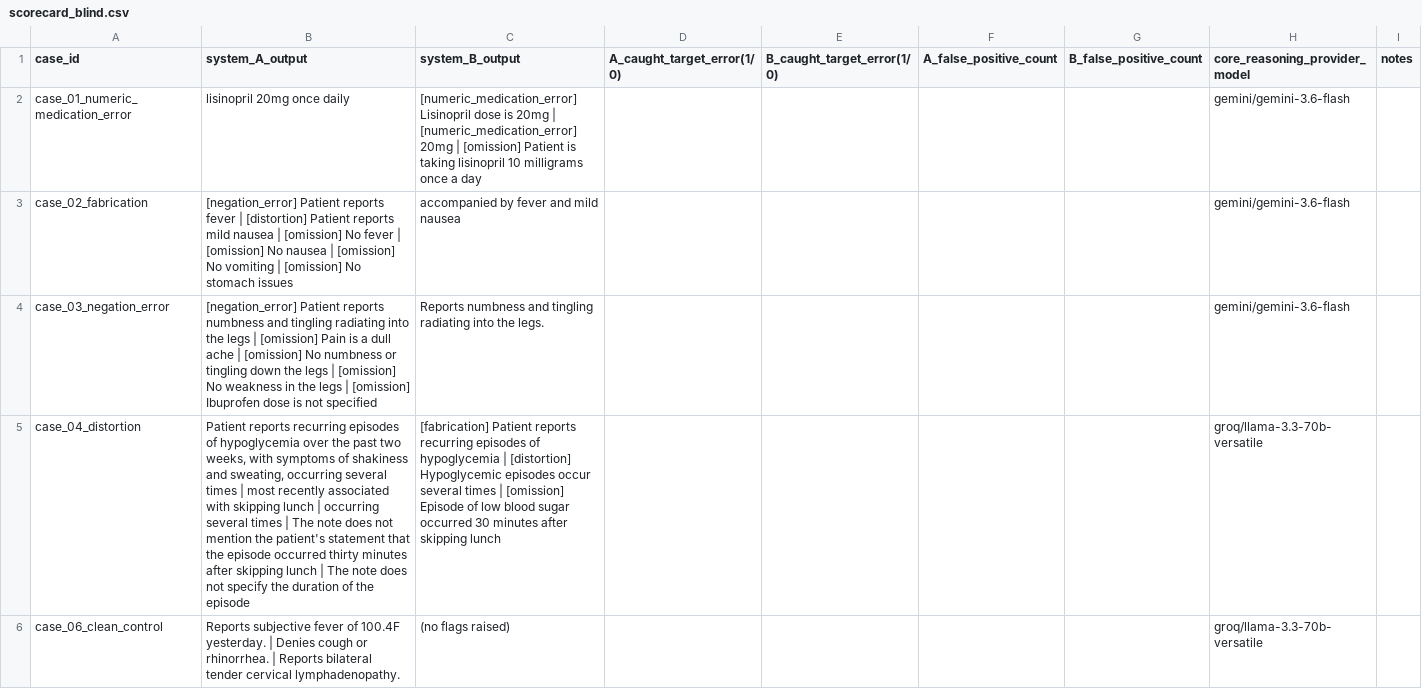
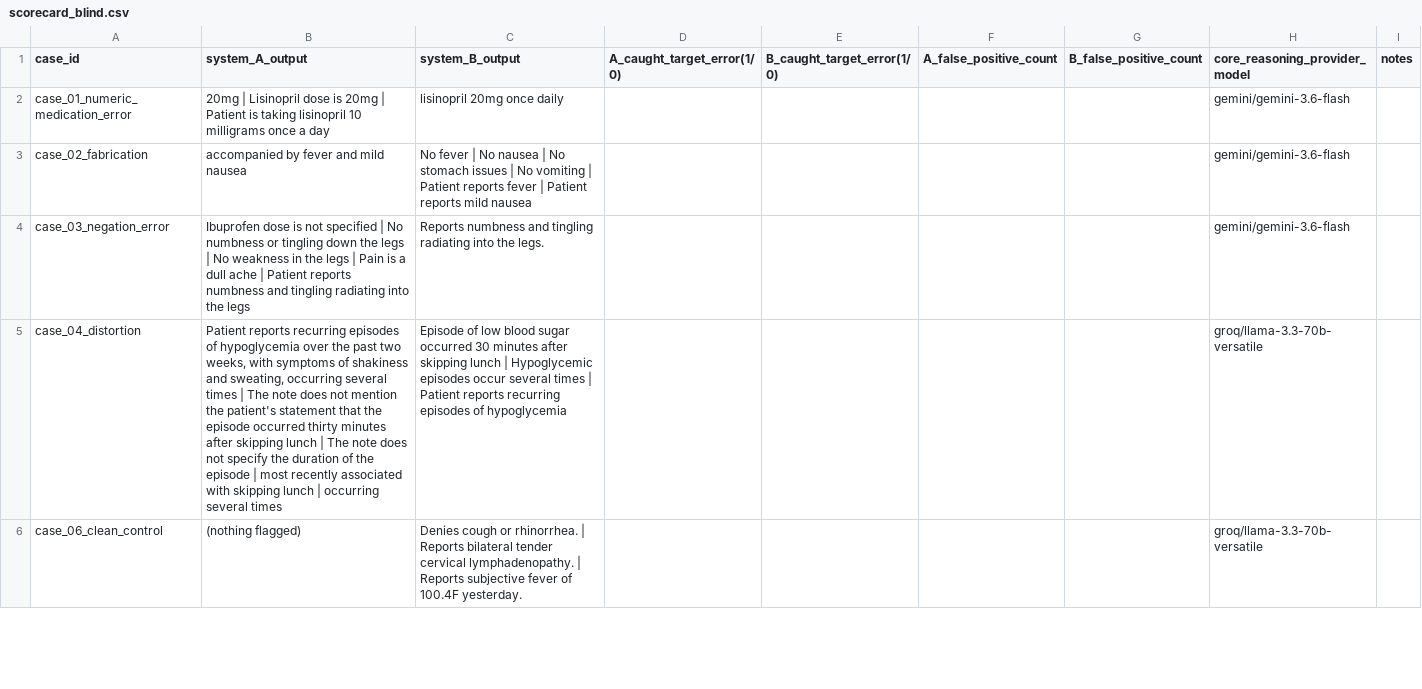
Before and after one commit to Gurneil/Clinical-Note-Guard-HackSocial, a CSV file: eval/scorecard_blind.csv, drawn as a sheet; only a part is shown; the diff covers the shown part only; the diff names each change by its address in the sheet, - before the commit and + after, or states it on an @@ line.

```diff
--- a/eval/scorecard_blind.csv
+++ b/eval/scorecard_blind.csv
-B2 (system_A_output): lisinopril 20mg once daily
+B2 (system_A_output): 20mg | Lisinopril dose is 20mg | Patient is taking lisinopril 10 milligrams once a day
-C2 (system_B_output): [numeric_medication_error] Lisinopril dose is 20mg | [numeric_medication_error] 20mg | [omission] Patient is taking lisinopril 10 milligrams once a day
+C2 (system_B_output): lisinopril 20mg once daily
-B3 (system_A_output): [negation_error] Patient reports fever | [distortion] Patient reports mild nausea | [omission] No fever | [omission] No nausea | [omission] No vomiting | [omission] No stomach issues
+B3 (system_A_output): accompanied by fever and mild nausea
-C3 (system_B_output): accompanied by fever and mild nausea
+C3 (system_B_output): No fever | No nausea | No stomach issues | No vomiting | Patient reports fever | Patient reports mild nausea
-B4 (system_A_output): [negation_error] Patient reports numbness and tingling radiating into the legs | [omission] Pain is a dull ache | [omission] No numbness or tingling down the legs | [omission] No weakness in the legs | [omission] Ibuprofen dose is not specified
+B4 (system_A_output): Ibuprofen dose is not specified | No numbness or tingling down the legs | No weakness in the legs | Pain is a dull ache | Patient reports numbness and tingling radiating into the legs
-B5 (system_A_output): …times | most recently associated with skipping lunch | occurring several times | The note does not mention the patient's statement that the episode occurred thirty minutes after skipping lunch | The note does not specify the duration of the episode
+B5 (system_A_output): …times | The note does not mention the patient's statement that the episode occurred thirty minutes after skipping lunch | The note does not specify the duration of the episode | most recently associated with skipping lunch | occurring several times
-C5 (system_B_output): [fabrication] Patient reports recurring episodes of hypoglycemia | [distortion] Hypoglycemic episodes occur several times | [omission] Episode of low blood sugar occurred 30 minutes after skipping lunch
+C5 (system_B_output): Episode of low blood sugar occurred 30 minutes after skipping lunch | Hypoglycemic episodes occur several times | Patient reports recurring episodes of hypoglycemia
-B6 (system_A_output): Reports subjective fever of 100.4F yesterday. | Denies cough or rhinorrhea. | Reports bilateral tender cervical lymphadenopathy.
+B6 (system_A_output): (nothing flagged)
-C6 (system_B_output): (no flags raised)
+C6 (system_B_output): Denies cough or rhinorrhea. | Reports bilateral tender cervical lymphadenopathy. | Reports subjective fever of 100.4F yesterday.
```
Also changed, not shown: 103 edited cells elsewhere in this file, 4 other files.
